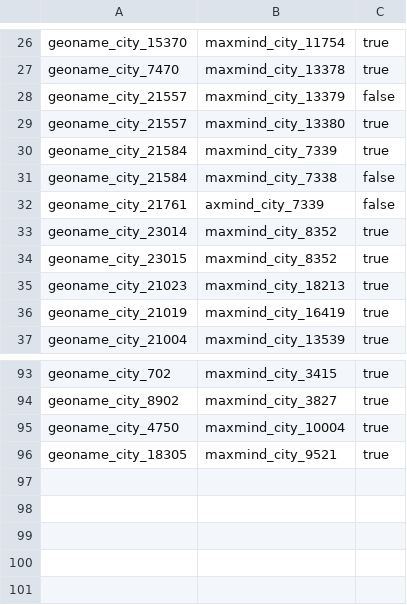
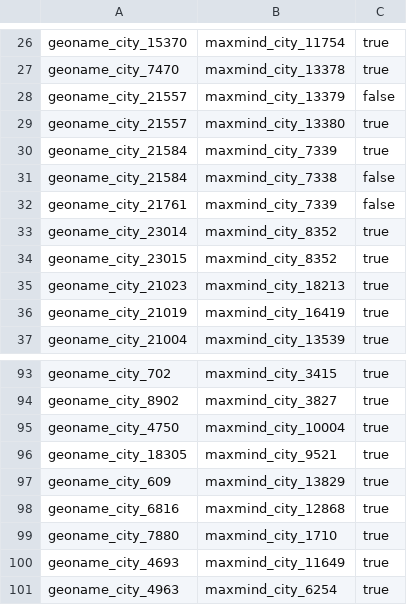
Before and after one commit to jd3v/wdi, a CSV file: usecase/wdiproject/goldstandard/gs_geonames2maxmind.csv, drawn as a sheet; only a part is shown, gaps mark what is left out.

```diff
--- a/usecase/wdiproject/goldstandard/gs_geonames2maxmind.csv
+++ b/usecase/wdiproject/goldstandard/gs_geonames2maxmind.csv
@@ -31,3 +31,3 @@ geoname_city_21584,maxmind_city_7339,true
 geoname_city_21584,maxmind_city_7338,false
-geoname_city_21761,axmind_city_7339,false
+geoname_city_21761,maxmind_city_7339,false
 geoname_city_23014,maxmind_city_8352,true
@@ -96 +96,6 @@ geoname_city_4750,maxmind_city_10004,true
 geoname_city_18305,maxmind_city_9521,true
+geoname_city_609,maxmind_city_13829,true
+geoname_city_6816,maxmind_city_12868,true
+geoname_city_7880,maxmind_city_1710,true
+geoname_city_4693,maxmind_city_11649,true
+geoname_city_4963,maxmind_city_6254,true
```
Also changed, not shown: usecase/wdiproject/goldstandard/gs_geonames2dbpedia.csv, usecase/wdiproject/goldstandard/gs_maxmind2dbpedia.csv, 8 other files.
